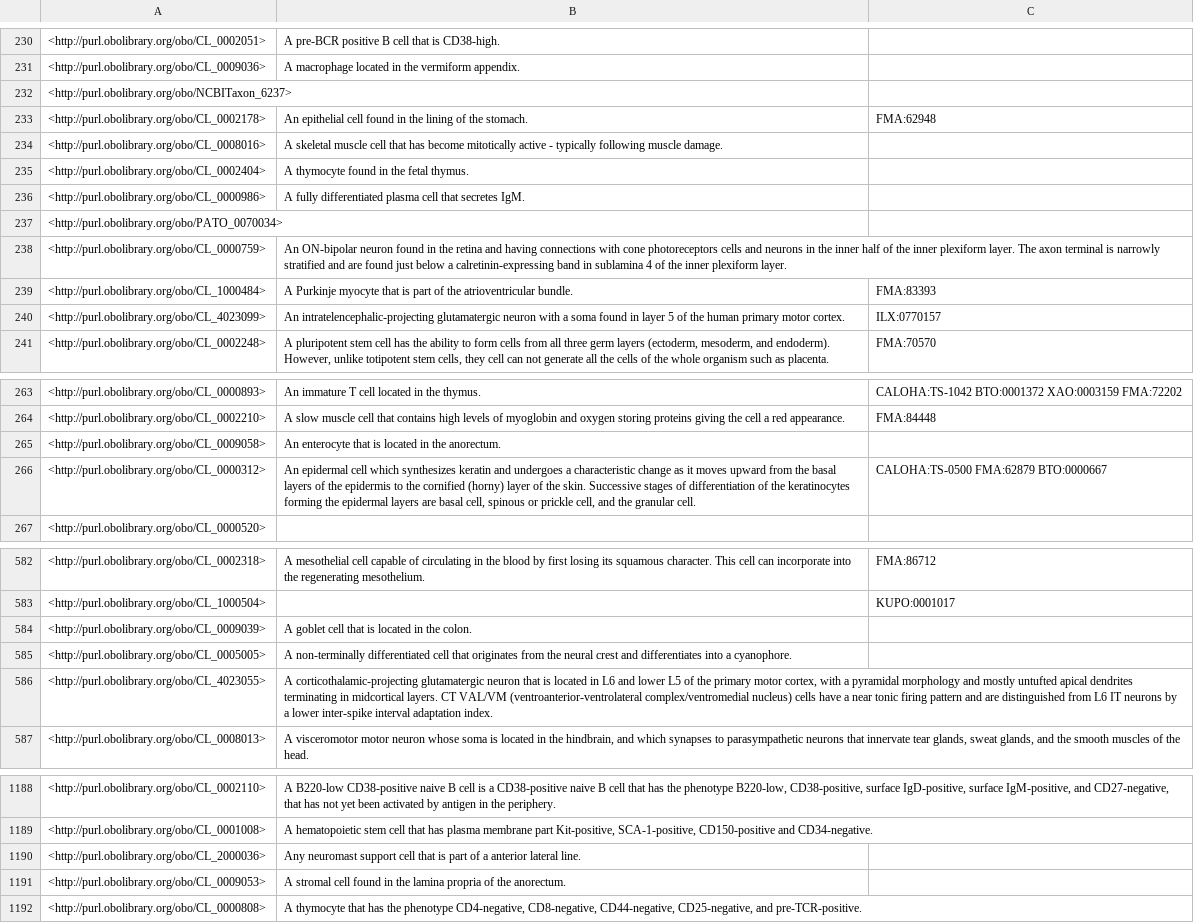
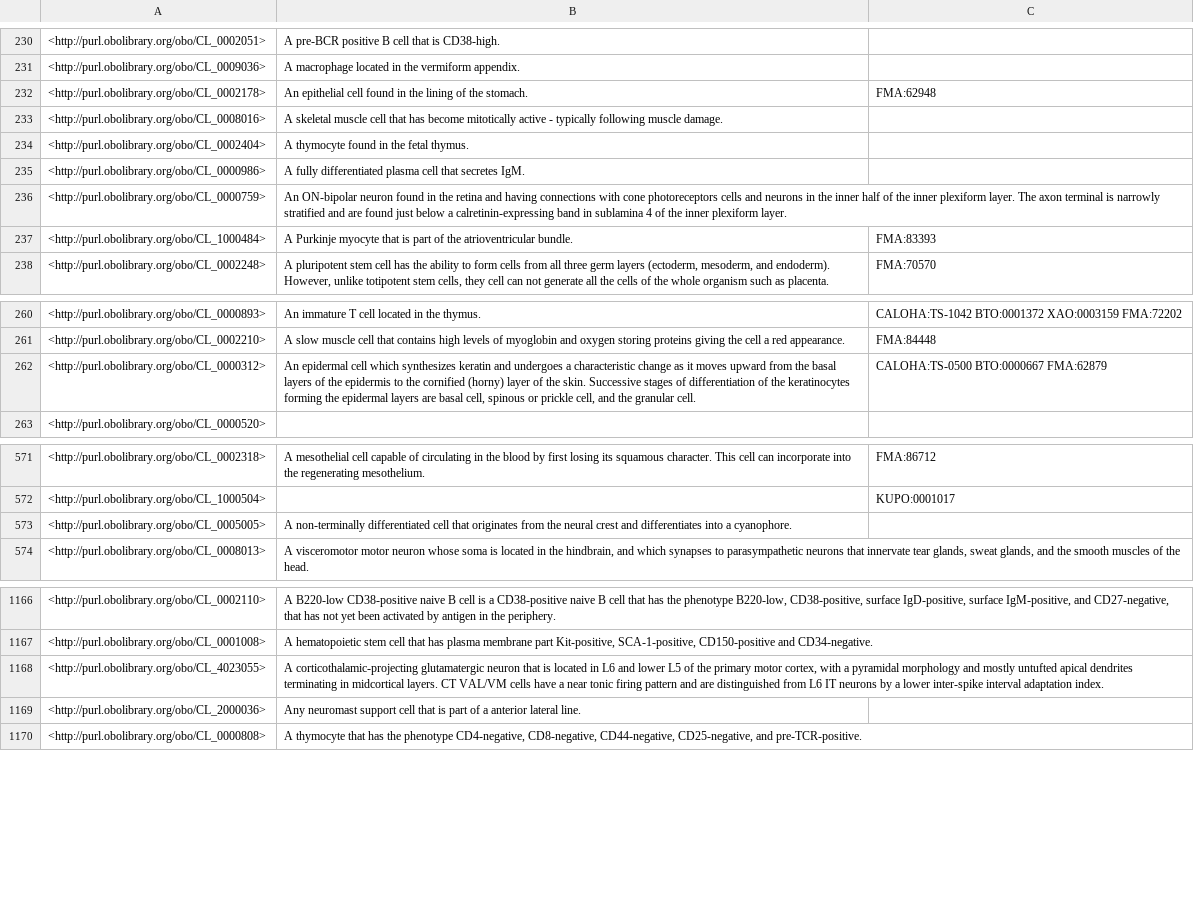
Before and after one commit to obophenotype/cell-ontology, a TSV file: src/ontology/reports/basic-report.tsv, drawn as a sheet; only a part is shown, gaps mark what is left out; the diff covers the shown part only.

```diff
--- a/src/ontology/reports/basic-report.tsv
+++ b/src/ontology/reports/basic-report.tsv
@@ -231,3 +231,2 @@
 <http://purl.obolibrary.org/obo/CL_0009036>	"A macrophage located in the vermiform appendix."	
-<http://purl.obolibrary.org/obo/NCBITaxon_6237>		
 <http://purl.obolibrary.org/obo/CL_0002178>	"An epithelial cell found in the lining of the stomach."	"FMA:62948"
@@ -236,6 +235,4 @@
 <http://purl.obolibrary.org/obo/CL_0000986>	"A fully differentiated plasma cell that secretes IgM."	
-<http://purl.obolibrary.org/obo/PATO_0070034>		
 <http://purl.obolibrary.org/obo/CL_0000759>	"An ON-bipolar neuron found in the retina and having connections with cone photoreceptors cells and neurons in the inner half of the inner plexiform layer. The axon terminal is narrowly stratified and are found just below a calretinin-expressing band in sublamina 4 of the inner plexiform layer."	
 <http://purl.obolibrary.org/obo/CL_1000484>	"A Purkinje myocyte that is part of the atrioventricular bundle."	"FMA:83393"
-<http://purl.obolibrary.org/obo/CL_4023099>	"An intratelencephalic-projecting glutamatergic neuron with a soma found in layer 5 of the human primary motor cortex."	"ILX:0770157"
 <http://purl.obolibrary.org/obo/CL_0002248>	"A pluripotent stem cell has the ability to form cells from all three germ layers (ectoderm, mesoderm, and endoderm). However, unlike totipotent stem cells, they cell can not generate all the cells of the whole organism such as placenta."	"FMA:70570"
@@ -264,4 +261,3 @@
 <http://purl.obolibrary.org/obo/CL_0002210>	"A slow muscle cell that contains high levels of myoglobin and oxygen storing proteins giving the cell a red appearance."	"FMA:84448"
-<http://purl.obolibrary.org/obo/CL_0009058>	"An enterocyte that is located in the anorectum."	
-<http://purl.obolibrary.org/obo/CL_0000312>	"An epidermal cell which synthesizes keratin and undergoes a characteristic change as it moves upward from the basal layers of the epidermis to the cornified (horny) layer of the skin. Successive stages of differentiation of the keratinocytes forming the epidermal layers are basal cell, spinous or prickle cell, and the granular cell."	"CALOHA:TS-0500 FMA:62879 BTO:0000667"
+<http://purl.obolibrary.org/obo/CL_0000312>	"An epidermal cell which synthesizes keratin and undergoes a characteristic change as it moves upward from the basal layers of the epidermis to the cornified (horny) layer of the skin. Successive stages of differentiation of the keratinocytes forming the epidermal layers are basal cell, spinous or prickle cell, and the granular cell."	"CALOHA:TS-0500 BTO:0000667 FMA:62879"
 <http://purl.obolibrary.org/obo/CL_0000520>		
@@ -583,5 +572,3 @@
 <http://purl.obolibrary.org/obo/CL_1000504>		"KUPO:0001017"
-<http://purl.obolibrary.org/obo/CL_0009039>	"A goblet cell that is located in the colon."	
 <http://purl.obolibrary.org/obo/CL_0005005>	"A non-terminally differentiated cell that originates from the neural crest and differentiates into a cyanophore."	
-<http://purl.obolibrary.org/obo/CL_4023055>	"A corticothalamic-projecting glutamatergic neuron that is located in L6 and lower L5 of the primary motor cortex, with a pyramidal morphology and mostly untufted apical dendrites terminating in midcortical layers. CT VAL/VM (ventroanterior-ventrolateral complex/ventromedial nucleus) cells have a near tonic firing pattern and are distinguished from L6 IT neurons by a lower inter-spike interval adaptation index."	
 <http://purl.obolibrary.org/obo/CL_0008013>	"A visceromotor motor neuron whose soma is located in the hindbrain, and which synapses to parasympathetic neurons that innervate tear glands, sweat glands, and the smooth muscles of the head."	
@@ -1189,4 +1167,4 @@
 <http://purl.obolibrary.org/obo/CL_0001008>	"A hematopoietic stem cell that has plasma membrane part Kit-positive, SCA-1-positive, CD150-positive and CD34-negative."	
+<http://purl.obolibrary.org/obo/CL_4023055>	"A corticothalamic-projecting glutamatergic neuron that is located in L6 and lower L5 of the primary motor cortex, with a pyramidal morphology and mostly untufted apical dendrites terminating in midcortical layers. CT VAL/VM cells have a near tonic firing pattern and are distinguished from L6 IT neurons by a lower inter-spike interval adaptation index."	
 <http://purl.obolibrary.org/obo/CL_2000036>	"Any neuromast support cell that is part of a anterior lateral line."	
-<http://purl.obolibrary.org/obo/CL_0009053>	"A stromal cell found in the lamina propria of the anorectum."	
 <http://purl.obolibrary.org/obo/CL_0000808>	"A thymocyte that has the phenotype CD4-negative, CD8-negative, CD44-negative, CD25-negative, and pre-TCR-positive."	
```
Also changed, not shown: 6 added rows, 48 removed rows and 1 edited cell elsewhere in this file, src/ontology/reports/cl-edit.owl-obo-report.tsv, 53 other files.
